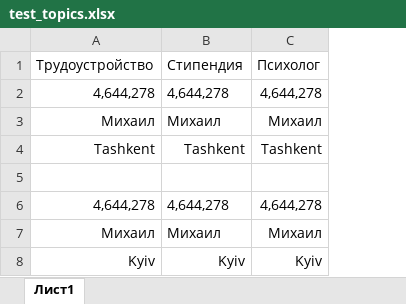
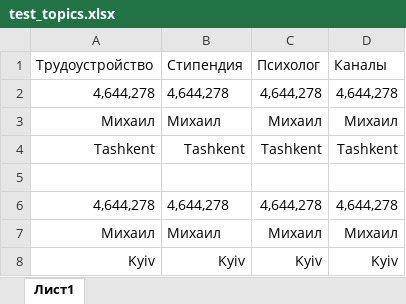
Before and after one commit to czarmisha/lexx_chat_bot, an Excel workbook: flatfiles/test_topics.xlsx, sheet Лист1, drawn as a sheet; values as stored, in another font and other column widths than the file's, no borders; the diff names each change by its address in the sheet, - before the commit and + after, or states it on an @@ line.

```diff
--- a/flatfiles/test_topics.xlsx (sheet Лист1)
+++ b/flatfiles/test_topics.xlsx (sheet Лист1)
+column D, rows 1-8: Каналы | 4,644,278 | Михаил | Tashkent |  | 4,644,278 | Михаил | Kyiv
```
Also changed, not shown: flatfiles/test_keywords.xlsx, 3 other files.
